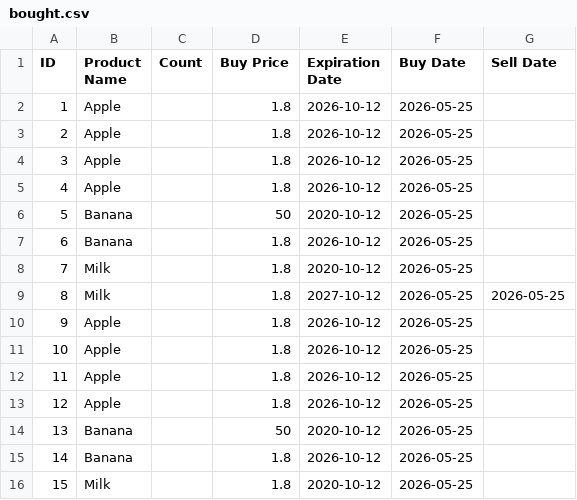
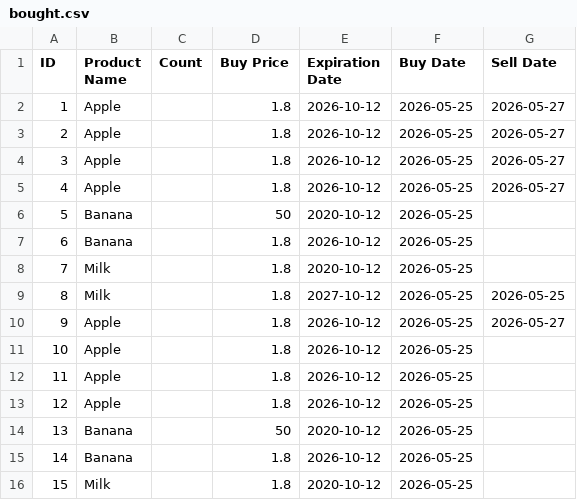
Before and after one commit to yvonnekortsmit/superpy, a CSV file: bought.csv, drawn as a sheet; only a part is shown; the diff covers the shown part only.

```diff
--- a/bought.csv
+++ b/bought.csv
@@ -1,6 +1,6 @@
 ID,Product Name,Count,Buy Price,Expiration Date,Buy Date,Sell Date
-1,Apple,,1.8,2026-10-12,2026-05-25,
-2,Apple,,1.8,2026-10-12,2026-05-25,
-3,Apple,,1.8,2026-10-12,2026-05-25,
-4,Apple,,1.8,2026-10-12,2026-05-25,
+1,Apple,,1.8,2026-10-12,2026-05-25,2026-05-27
+2,Apple,,1.8,2026-10-12,2026-05-25,2026-05-27
+3,Apple,,1.8,2026-10-12,2026-05-25,2026-05-27
+4,Apple,,1.8,2026-10-12,2026-05-25,2026-05-27
 5,Banana,,50,2020-10-12,2026-05-25,
@@ -9,3 +9,3 @@ ID,Product Name,Count,Buy Price,Expiration Date,Buy Date,Sell Date
 8,Milk,,1.8,2027-10-12,2026-05-25,2026-05-25
-9,Apple,,1.8,2026-10-12,2026-05-25,
+9,Apple,,1.8,2026-10-12,2026-05-25,2026-05-27
 10,Apple,,1.8,2026-10-12,2026-05-25,
```
Also changed, not shown: 22 added rows elsewhere in this file, sold.csv, 8 other files.
